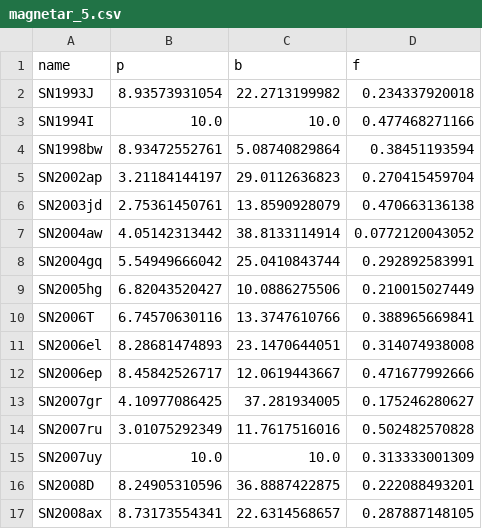
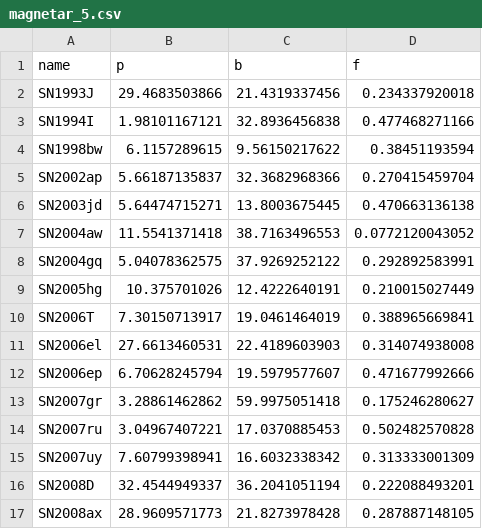
Before and after one commit to niliafsari/AnalyticLCModel, a CSV file: Data/magnetar_5.csv, drawn as a sheet; only a part is shown; the diff covers the shown part only.

```diff
--- a/Data/magnetar_5.csv
+++ b/Data/magnetar_5.csv
@@ -1,17 +1,17 @@
 name,p,b,f
-SN1993J,8.93573931054,22.2713199982,0.234337920018
-SN1994I,10.0,10.0,0.477468271166
-SN1998bw,8.93472552761,5.08740829864,0.38451193594
-SN2002ap,3.21184144197,29.0112636823,0.270415459704
-SN2003jd,2.75361450761,13.8590928079,0.470663136138
-SN2004aw,4.05142313442,38.8133114914,0.0772120043052
-SN2004gq,5.54949666042,25.0410843744,0.292892583991
-SN2005hg,6.82043520427,10.0886275506,0.210015027449
-SN2006T,6.74570630116,13.3747610766,0.388965669841
-SN2006el,8.28681474893,23.1470644051,0.314074938008
-SN2006ep,8.45842526717,12.0619443667,0.471677992666
-SN2007gr,4.10977086425,37.281934005,0.175246280627
-SN2007ru,3.01075292349,11.7617516016,0.502482570828
-SN2007uy,10.0,10.0,0.313333001309
-SN2008D,8.24905310596,36.8887422875,0.222088493201
-SN2008ax,8.73173554341,22.6314568657,0.287887148105
+SN1993J,29.4683503866,21.4319337456,0.234337920018
+SN1994I,1.98101167121,32.8936456838,0.477468271166
+SN1998bw,6.1157289615,9.56150217622,0.38451193594
+SN2002ap,5.66187135837,32.3682968366,0.270415459704
+SN2003jd,5.64474715271,13.8003675445,0.470663136138
+SN2004aw,11.5541371418,38.7163496553,0.0772120043052
+SN2004gq,5.04078362575,37.9269252122,0.292892583991
+SN2005hg,10.375701026,12.4222640191,0.210015027449
+SN2006T,7.30150713917,19.0461464019,0.388965669841
+SN2006el,27.6613460531,22.4189603903,0.314074938008
+SN2006ep,6.70628245794,19.5979577607,0.471677992666
+SN2007gr,3.28861462862,59.9975051418,0.175246280627
+SN2007ru,3.04967407221,17.0370885453,0.502482570828
+SN2007uy,7.60799398941,16.6032338342,0.313333001309
+SN2008D,32.4544949337,36.2041051194,0.222088493201
+SN2008ax,28.9609571773,21.8273978428,0.287887148105
```
Also changed, not shown: 1 removed row and 16 edited cells elsewhere in this file, Data/SNdata_wygoda_26dec.csv, Data/all_models_data.csv, 53 other files.
